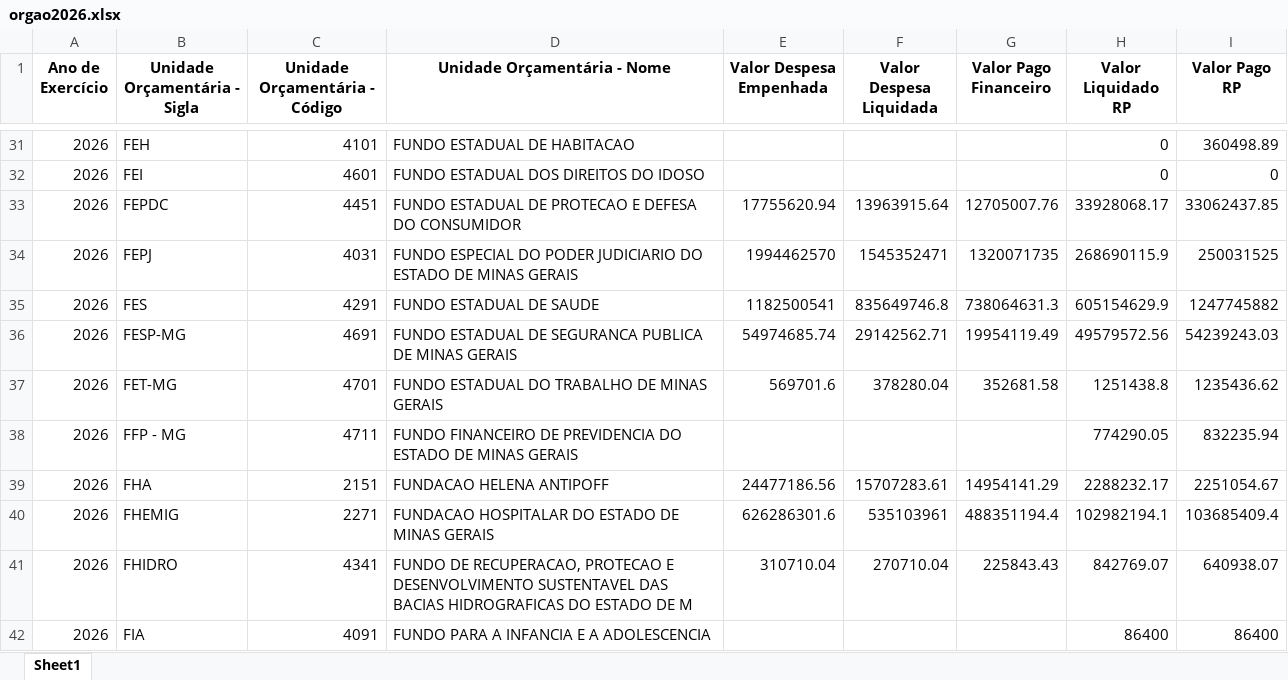
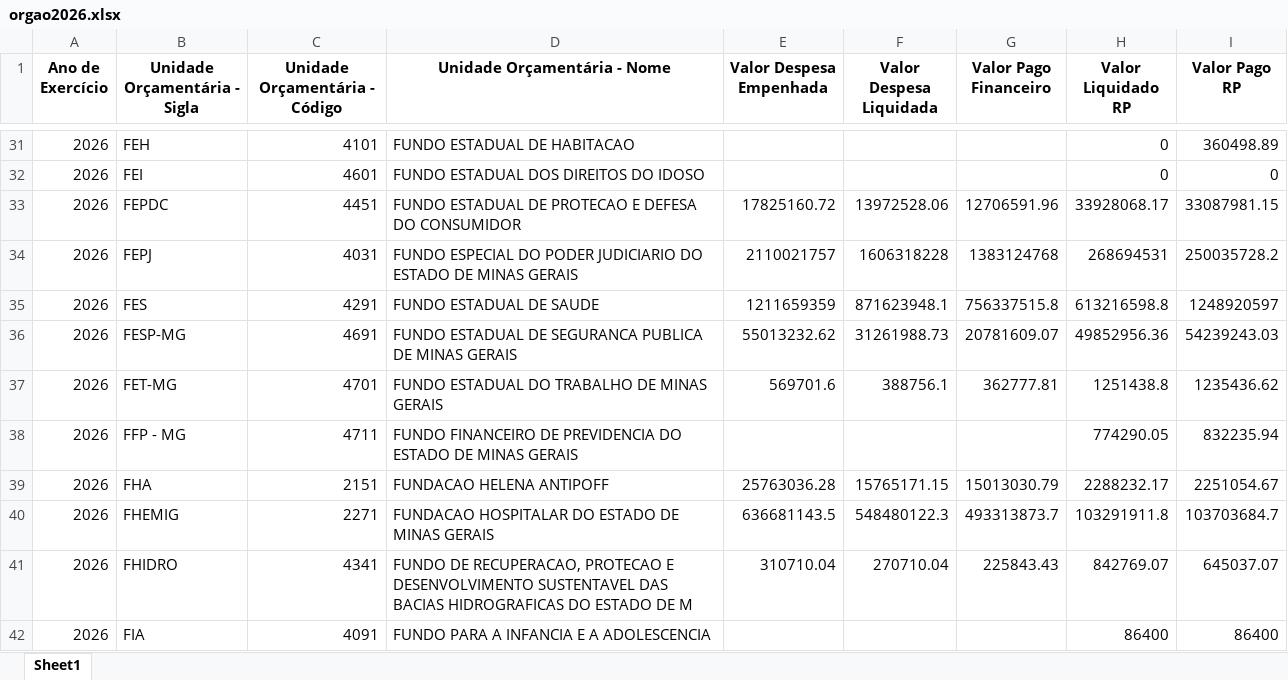
Before and after one commit to transparencia-mg/portal_despesa_empenho, an Excel workbook: upload/orgao2026.xlsx, sheet Sheet1, drawn as a sheet; only a part is shown, gaps mark what is left out; values as stored, in another font and other column widths than the file's, no borders; the diff covers the shown part only; the diff names each change by its address in the sheet, - before the commit and + after, or states it on an @@ line.

Commit message:
Atualização automática portal despesa

```diff
--- a/upload/orgao2026.xlsx (sheet Sheet1)
+++ b/upload/orgao2026.xlsx (sheet Sheet1)
-E33 (Valor Despesa Empenhada): 17755620.94
+E33 (Valor Despesa Empenhada): 17825160.72
-F33 (Valor Despesa Liquidada): 13963915.64
+F33 (Valor Despesa Liquidada): 13972528.06
-G33 (Valor Pago Financeiro): 12705007.76
+G33 (Valor Pago Financeiro): 12706591.96
-I33 (Valor Pago RP): 33062437.85
+I33 (Valor Pago RP): 33087981.15
-E34 (Valor Despesa Empenhada): 1994462570
+E34 (Valor Despesa Empenhada): 2110021757
-F34 (Valor Despesa Liquidada): 1545352471
+F34 (Valor Despesa Liquidada): 1606318228
-G34 (Valor Pago Financeiro): 1320071735
+G34 (Valor Pago Financeiro): 1383124768
-H34 (Valor Liquidado RP): 268690115.9
+H34 (Valor Liquidado RP): 268694531
-I34 (Valor Pago RP): 250031525
+I34 (Valor Pago RP): 250035728.2
-E35 (Valor Despesa Empenhada): 1182500541
+E35 (Valor Despesa Empenhada): 1211659359
-F35 (Valor Despesa Liquidada): 835649746.8
+F35 (Valor Despesa Liquidada): 871623948.1
-G35 (Valor Pago Financeiro): 738064631.3
+G35 (Valor Pago Financeiro): 756337515.8
-H35 (Valor Liquidado RP): 605154629.9
+H35 (Valor Liquidado RP): 613216598.8
-I35 (Valor Pago RP): 1247745882
+I35 (Valor Pago RP): 1248920597
-E36 (Valor Despesa Empenhada): 54974685.74
+E36 (Valor Despesa Empenhada): 55013232.62
-F36 (Valor Despesa Liquidada): 29142562.71
+F36 (Valor Despesa Liquidada): 31261988.73
-G36 (Valor Pago Financeiro): 19954119.49
+G36 (Valor Pago Financeiro): 20781609.07
-H36 (Valor Liquidado RP): 49579572.56
+H36 (Valor Liquidado RP): 49852956.36
-F37 (Valor Despesa Liquidada): 378280.04
+F37 (Valor Despesa Liquidada): 388756.1
-G37 (Valor Pago Financeiro): 352681.58
+G37 (Valor Pago Financeiro): 362777.81
-E39 (Valor Despesa Empenhada): 24477186.56
+E39 (Valor Despesa Empenhada): 25763036.28
-F39 (Valor Despesa Liquidada): 15707283.61
+F39 (Valor Despesa Liquidada): 15765171.15
-G39 (Valor Pago Financeiro): 14954141.29
+G39 (Valor Pago Financeiro): 15013030.79
-E40 (Valor Despesa Empenhada): 626286301.6
+E40 (Valor Despesa Empenhada): 636681143.5
-F40 (Valor Despesa Liquidada): 535103961
+F40 (Valor Despesa Liquidada): 548480122.3
-G40 (Valor Pago Financeiro): 488351194.4
+G40 (Valor Pago Financeiro): 493313873.7
-H40 (Valor Liquidado RP): 102982194.1
+H40 (Valor Liquidado RP): 103291911.8
-I40 (Valor Pago RP): 103685409.4
+I40 (Valor Pago RP): 103703684.7
-I41 (Valor Pago RP): 640938.07
+I41 (Valor Pago RP): 645037.07
```
Also changed, not shown: 215 edited cells elsewhere in this sheet, upload/orgao2022.xlsx, upload/orgao2023.xlsx, 7 other files.
